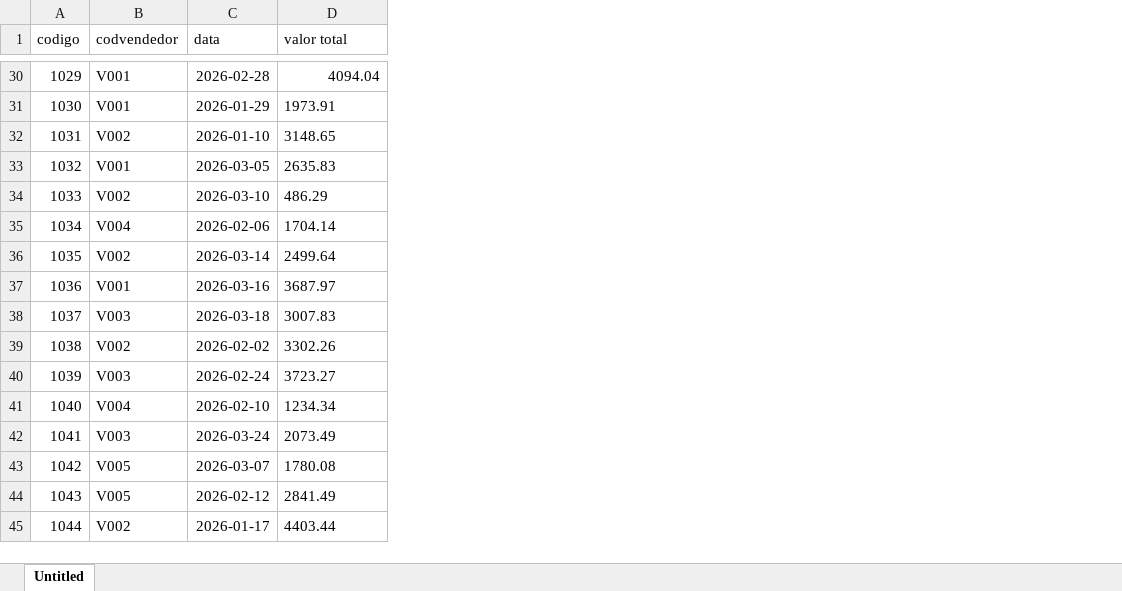
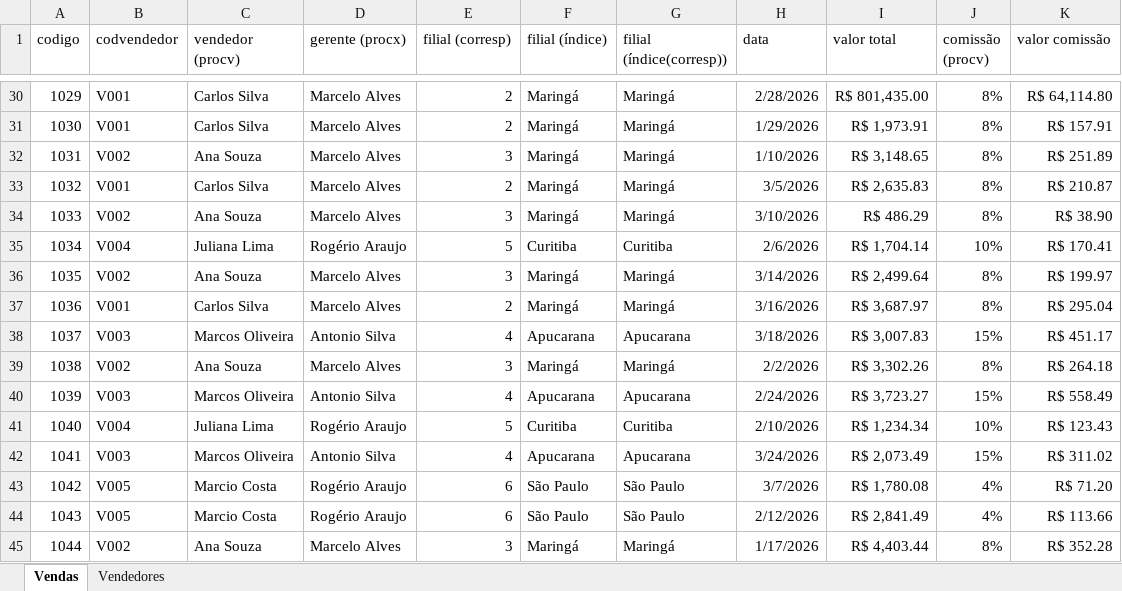
Before and after one commit to dcodebr/curso_excel_intermediario, an Excel workbook: aula 3/Vendas.xlsx, sheet Vendas, drawn as a sheet; only a part is shown, gaps mark what is left out; values as stored, in another font and other column widths than the file's, no borders; charts and pictures not drawn; addresses are those after the commit; the diff covers the shown part only; the diff names each change by its address in the sheet, - before the commit and + after, or states it on an @@ line.

```diff
--- a/aula 3/Vendas.xlsx (sheet Vendas)
+++ b/aula 3/Vendas.xlsx (sheet Vendas)
-sheet tab: Untitled
+sheet tab: Vendas
+sheet tab: Vendedores
+column C (vendedor (procv)), rows 30-45: Carlos Silva | Carlos Silva | Ana Souza | Carlos Silva | Ana Souza | Juliana Lima | Ana Souza | Carlos Silva | Marcos Oliveira | Ana Souza | Marcos Oliveira | Juliana Lima | Marcos Oliveira | Marcio Costa | Marcio Costa | Ana Souza
+column D (gerente (procx)), rows 30-45: Marcelo Alves | Marcelo Alves | Marcelo Alves | Marcelo Alves | Marcelo Alves | Rogério Araujo | Marcelo Alves | Marcelo Alves | Antonio Silva | Marcelo Alves | Antonio Silva | Rogério Araujo | Antonio Silva | Rogério Araujo | Rogério Araujo | Marcelo Alves
+column E (filial (corresp)), rows 30-45: 2 | 2 | 3 | 2 | 3 | 5 | 3 | 2 | 4 | 3 | 4 | 5 | 4 | 6 | 6 | 3
+column F (filial (índice)), rows 30-45: Maringá | Maringá | Maringá | Maringá | Maringá | Curitiba | Maringá | Maringá | Apucarana | Maringá | Apucarana | Curitiba | Apucarana | São Paulo | São Paulo | Maringá
+column G (filial (índice(corresp))), rows 30-45: Maringá | Maringá | Maringá | Maringá | Maringá | Curitiba | Maringá | Maringá | Apucarana | Maringá | Apucarana | Curitiba | Apucarana | São Paulo | São Paulo | Maringá
+column J (comissão (procv)), rows 30-45: 8% | 8% | 8% | 8% | 8% | 10% | 8% | 8% | 15% | 8% | 15% | 10% | 15% | 4% | 4% | 8%
+column K (valor comissão), rows 30-45: R$ 64,114.80 | R$ 157.91 | R$ 251.89 | R$ 210.87 | R$ 38.90 | R$ 170.41 | R$ 199.97 | R$ 295.04 | R$ 451.17 | R$ 264.18 | R$ 558.49 | R$ 123.43 | R$ 311.02 | R$ 71.20 | R$ 113.66 | R$ 352.28
-H30 (data): 2026-02-28
+H30 (data): 2/28/2026
-I30 (valor total): 4094.04
+I30 (valor total): R$ 801,435.00
-H31 (data): 2026-01-29
+H31 (data): 1/29/2026
-I31 (valor total): 1973.91
+I31 (valor total): R$ 1,973.91
-H32 (data): 2026-01-10
+H32 (data): 1/10/2026
-I32 (valor total): 3148.65
+I32 (valor total): R$ 3,148.65
-H33 (data): 2026-03-05
+H33 (data): 3/5/2026
-I33 (valor total): 2635.83
+I33 (valor total): R$ 2,635.83
-H34 (data): 2026-03-10
+H34 (data): 3/10/2026
-I34 (valor total): 486.29
+I34 (valor total): R$ 486.29
-H35 (data): 2026-02-06
+H35 (data): 2/6/2026
-I35 (valor total): 1704.14
+I35 (valor total): R$ 1,704.14
-H36 (data): 2026-03-14
+H36 (data): 3/14/2026
-I36 (valor total): 2499.64
+I36 (valor total): R$ 2,499.64
-H37 (data): 2026-03-16
+H37 (data): 3/16/2026
-I37 (valor total): 3687.97
+I37 (valor total): R$ 3,687.97
-H38 (data): 2026-03-18
+H38 (data): 3/18/2026
-I38 (valor total): 3007.83
+I38 (valor total): R$ 3,007.83
-H39 (data): 2026-02-02
+H39 (data): 2/2/2026
-I39 (valor total): 3302.26
+I39 (valor total): R$ 3,302.26
-H40 (data): 2026-02-24
+H40 (data): 2/24/2026
-I40 (valor total): 3723.27
+I40 (valor total): R$ 3,723.27
-H41 (data): 2026-02-10
+H41 (data): 2/10/2026
-I41 (valor total): 1234.34
+I41 (valor total): R$ 1,234.34
-H42 (data): 2026-03-24
+H42 (data): 3/24/2026
-I42 (valor total): 2073.49
+I42 (valor total): R$ 2,073.49
-H43 (data): 2026-03-07
+H43 (data): 3/7/2026
-I43 (valor total): 1780.08
+I43 (valor total): R$ 1,780.08
-H44 (data): 2026-02-12
+H44 (data): 2/12/2026
-I44 (valor total): 2841.49
+I44 (valor total): R$ 2,841.49
-H45 (data): 2026-01-17
+H45 (data): 1/17/2026
-I45 (valor total): 4403.44
+I45 (valor total): R$ 4,403.44
```
Also changed, not shown: 168 edited cells elsewhere in this sheet, charts or pictures, 1 other file.
